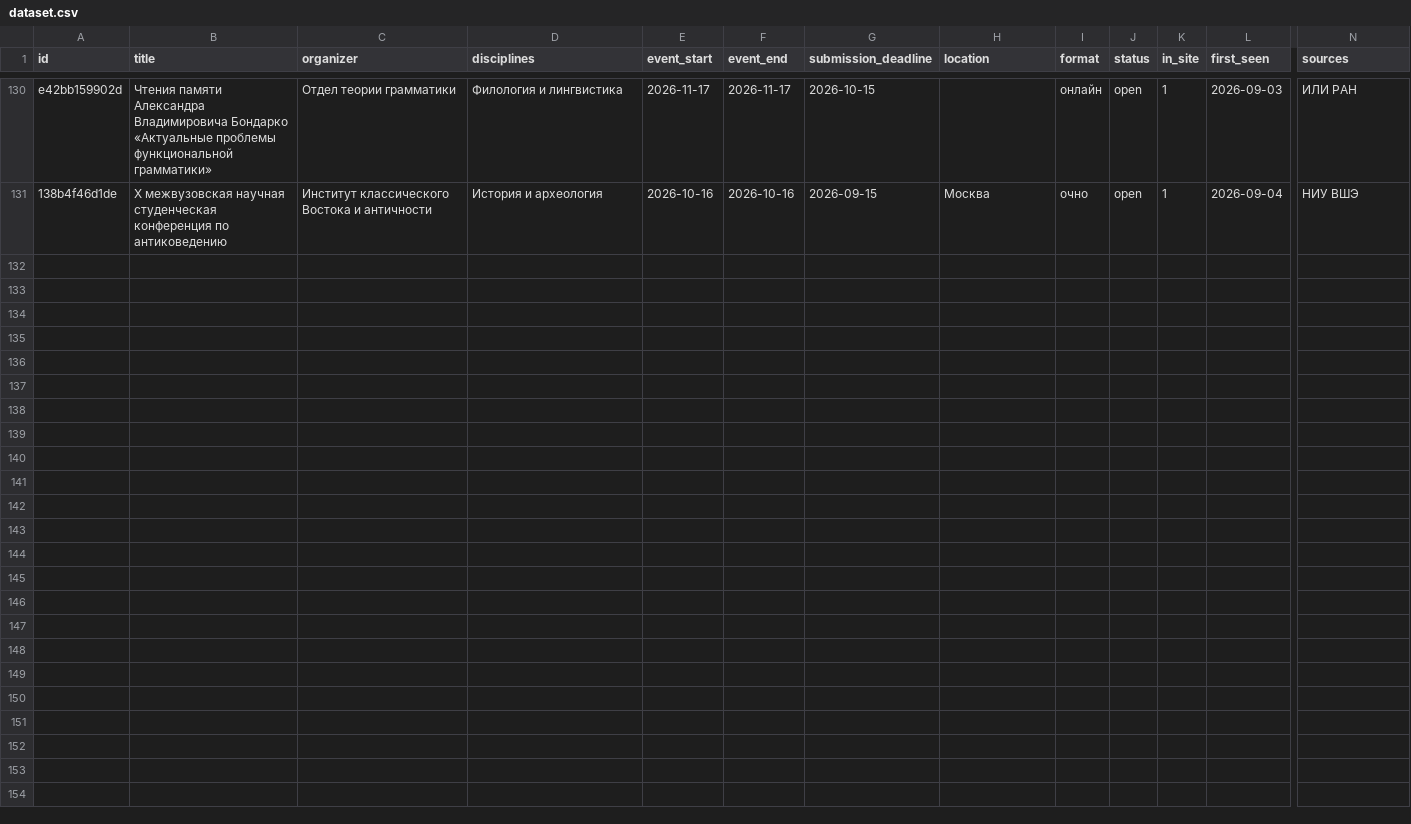
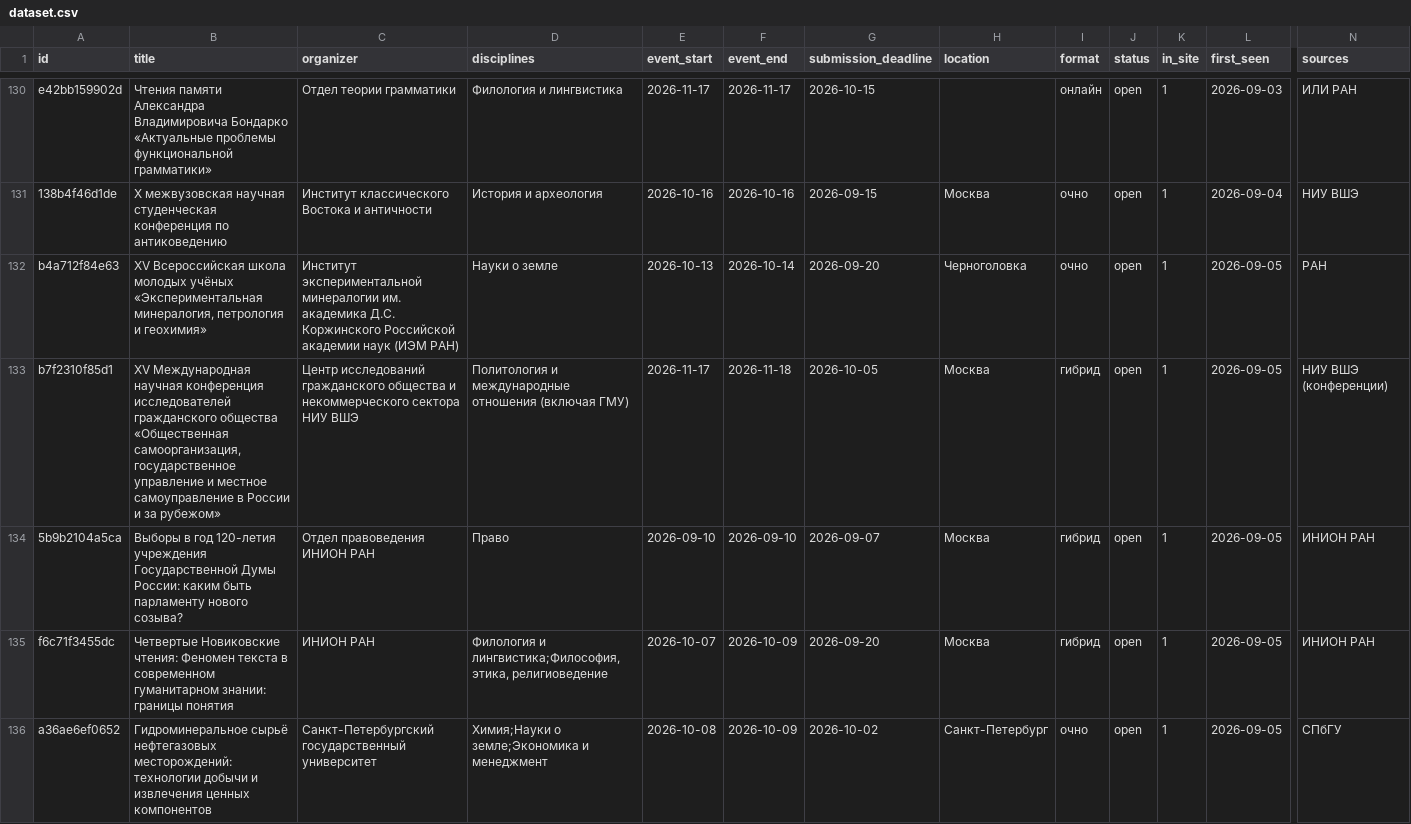
Before and after one commit to vadvu/conf-hub, a CSV file: docs/dataset.csv, drawn as a sheet; only a part is shown, gaps mark what is left out; rows hold the shown columns only; the diff names each change by its address in the sheet, - before the commit and + after, or states it on an @@ line.

```diff
--- a/docs/dataset.csv
+++ b/docs/dataset.csv
+row 132: b4a712f84e63 | XV Всероссийская школа молодых учёных «Экспериментальная минералогия, петрология и геохимия» | Институт экспериментальной минералогии им. академика Д.С. Коржинского Российской академии наук (ИЭМ РАН) | Науки о земле | 2026-10-13 | 2026-10-14 | 2026-09-20 | Черноголовка | очно | open | 1 | 2026-09-05 | РАН
+row 133: b7f2310f85d1 | XV Международная научная конференция исследователей гражданского общества «Общественная самоорганизация, государственное управление и местное самоуправление в России и за рубежом» | Центр исследований гражданского общества и некоммерческого сектора НИУ ВШЭ | Политология и международные отношения (включая ГМУ) | 2026-11-17 | 2026-11-18 | 2026-10-05 | Москва | гибрид | open | 1 | 2026-09-05 | НИУ ВШЭ (конференции)
+row 134: 5b9b2104a5ca | Выборы в год 120-летия учреждения Государственной Думы России: каким быть парламенту нового созыва? | Отдел правоведения ИНИОН РАН | Право | 2026-09-10 | 2026-09-10 | 2026-09-07 | Москва | гибрид | open | 1 | 2026-09-05 | ИНИОН РАН
+row 135: f6c71f3455dc | Четвертые Новиковские чтения: Феномен текста в современном гуманитарном знании: границы понятия | ИНИОН РАН | Филология и лингвистика;Философия, этика, религиоведение | 2026-10-07 | 2026-10-09 | 2026-09-20 | Москва | гибрид | open | 1 | 2026-09-05 | ИНИОН РАН
+row 136: a36ae6ef0652 | Гидроминеральное сырьё нефтегазовых месторождений: технологии добычи и извлечения ценных компонентов | Санкт-Петербургский государственный университет | Химия;Науки о земле;Экономика и менеджмент | 2026-10-08 | 2026-10-09 | 2026-10-02 | Санкт-Петербург | очно | open | 1 | 2026-09-05 | СПбГУ
```
Also changed, not shown: 7 other files.
